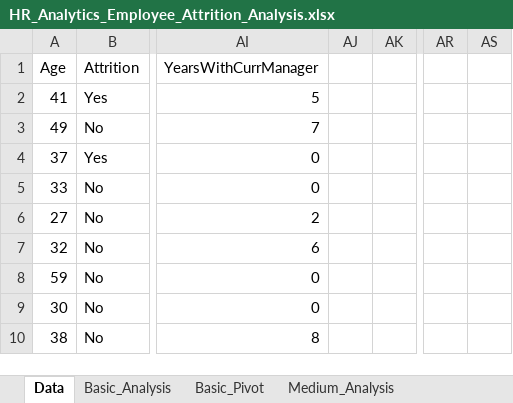
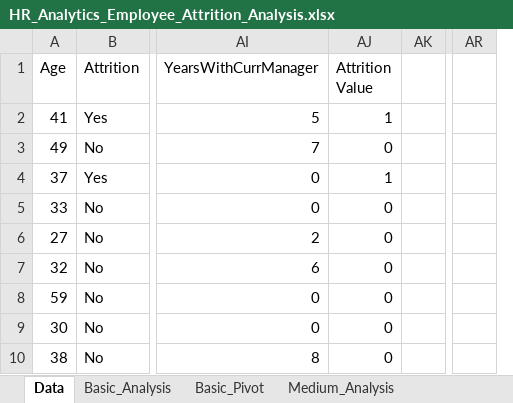
Before and after one commit to eishutamori/hr-analytics-employee-attrition-excel, an Excel workbook: data/processed/HR_Analytics_Employee_Attrition_Analysis.xlsx, sheet Data, drawn as a sheet; only a part is shown, gaps mark what is left out; values as stored, in another font and other column widths than the file's, no borders; table styles not drawn; removed rows and columns are numbered as before the commit, all else as after; the diff names each change by its address in the sheet, - before the commit and + after, or states it on an @@ line.

```diff
--- a/data/processed/HR_Analytics_Employee_Attrition_Analysis.xlsx (sheet Data)
+++ b/data/processed/HR_Analytics_Employee_Attrition_Analysis.xlsx (sheet Data)
-column AJ, empty
+column AJ (Attrition Value), rows 2-10: 1 | 0 | 1 | 0 | 0 | 0 | 0 | 0 | 0
-column AS, empty
```
Also changed, not shown: sheet Basic_Pivot, sheet Basic_Analysis, formulas that keep their value.
